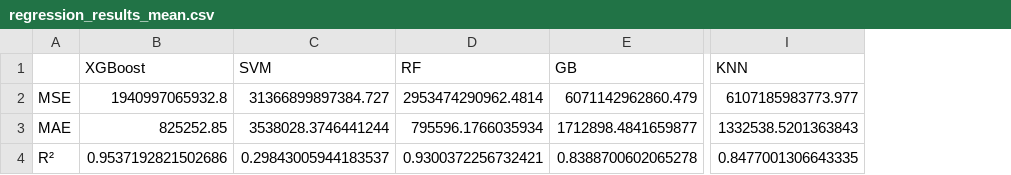
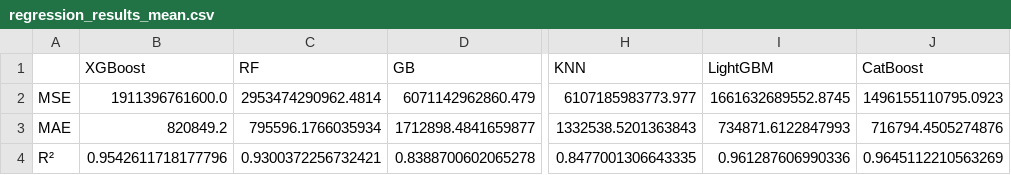
Before and after one commit to mbdemoraes/2026_bracis_datasets, a CSV file: regression_results_mean.csv, drawn as a sheet; only a part is shown, gaps mark what is left out; removed rows and columns are numbered as before the commit, all else as after; the diff names each change by its address in the sheet, - before the commit and + after, or states it on an @@ line.

```diff
--- a/regression_results_mean.csv
+++ b/regression_results_mean.csv
-column C (SVM), rows 2-4: 31366899897384.727 | 3538028.3746441244 | 0.29843005944183537
+column I (LightGBM), rows 2-4: 1661632689552.8745 | 734871.6122847993 | 0.961287606990336
+column J (CatBoost), rows 2-4: 1496155110795.0923 | 716794.4505274876 | 0.9645112210563269
-B2 (XGBoost): 1940997065932.8
+B2 (XGBoost): 1911396761600.0
-B3 (XGBoost): 825252.85
+B3 (XGBoost): 820849.2
-B4 (XGBoost): 0.9537192821502686
+B4 (XGBoost): 0.9542611718177796
```
Also changed, not shown: regression_best_params.csv, regression_results_std.csv, 8 other files.
